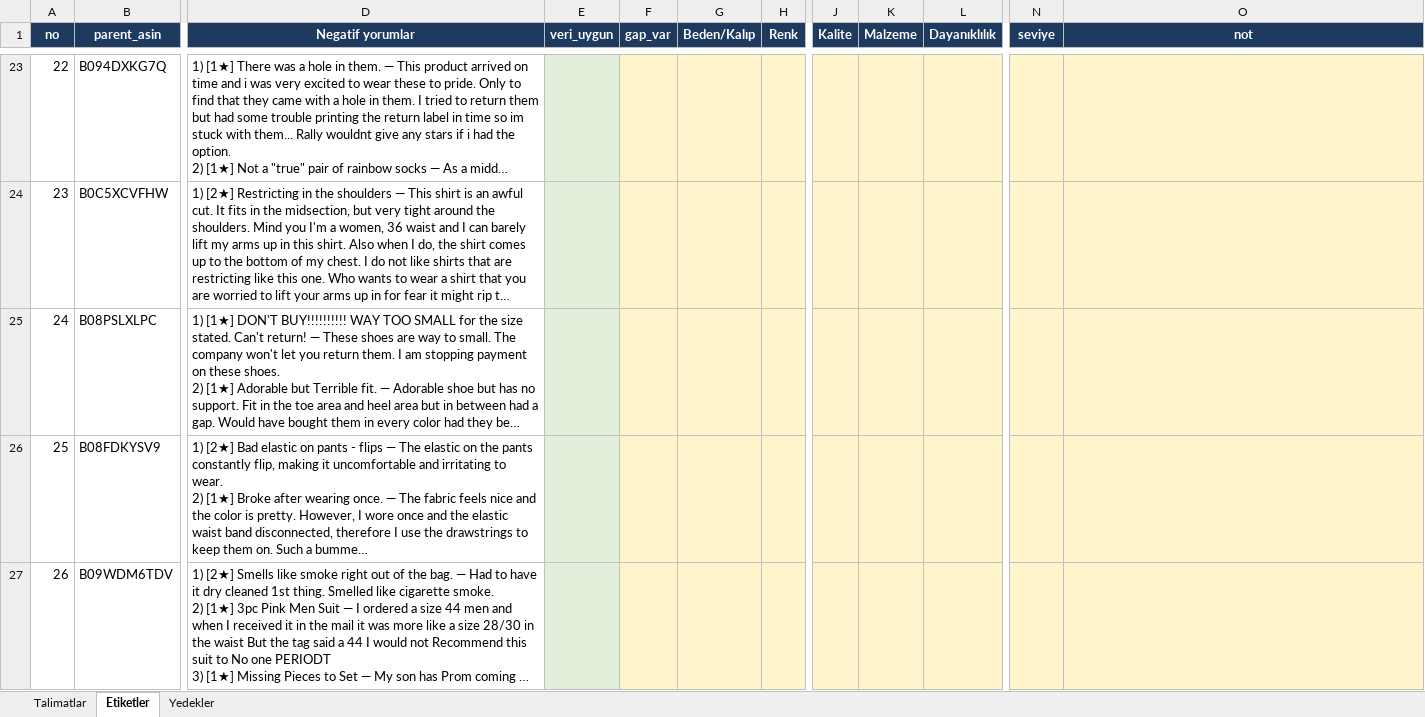
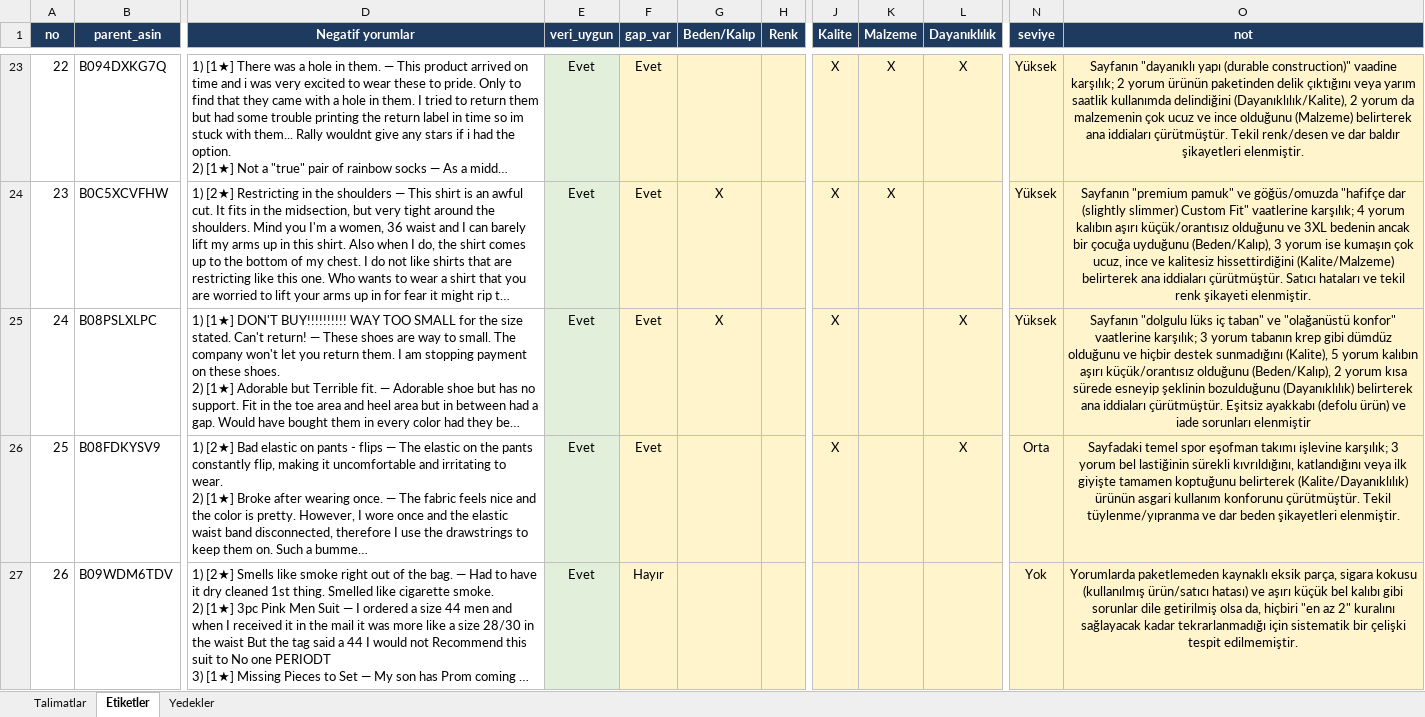
Before and after one commit to canerf5/Multi-agent-LLM-expectation-gap-detection-on-Amazon-reviews, an Excel workbook: data/gold/etiketleme.xlsx, sheet Etiketler, drawn as a sheet; only a part is shown, gaps mark what is left out; long unchanged cells end in …; values as stored, in another font and other column widths than the file's, no borders; the diff covers the shown part only; the diff names each change by its address in the sheet, - before the commit and + after, or states it on an @@ line.

```diff
--- a/data/gold/etiketleme.xlsx (sheet Etiketler)
+++ b/data/gold/etiketleme.xlsx (sheet Etiketler)
-E23:E27 (veri_uygun): (empty)
+E23:E27 (veri_uygun): Evet
-F23:F26 (gap_var): (empty)
+F23:F26 (gap_var): Evet
-J23:J26 (Kalite): (empty)
+J23:J26 (Kalite): X
-K23:K24 (Malzeme): (empty)
+K23:K24 (Malzeme): X
-L23 (Dayanıklılık): (empty)
+L23 (Dayanıklılık): X
-N23:N25 (seviye): (empty)
+N23:N25 (seviye): Yüksek
-O23 (not): (empty)
+O23 (not): Sayfanın "dayanıklı yapı (durable construction)" vaadine karşılık; 2 yorum ürünün paketinden delik çıktığını veya yarım saatlik kullanımda delindiğini (Dayanıklılık/Kalite), 2 yorum da malzemenin çok ucuz ve ince olduğunu (Malzeme) belirterek ana iddiaları çürütmüştür. Tekil renk/desen ve dar baldır şikayetleri elenmiştir.
-G24:G25 (Beden/Kalıp): (empty)
+G24:G25 (Beden/Kalıp): X
-O24 (not): (empty)
+O24 (not): Sayfanın "premium pamuk" ve göğüs/omuzda "hafifçe dar (slightly slimmer) Custom Fit" vaatlerine karşılık; 4 yorum kalıbın aşırı küçük/orantısız olduğunu ve 3XL bedenin ancak bir çocuğa uyduğunu (Beden/Kalıp), 3 yorum ise kumaşın çok ucuz, ince ve kalitesiz hissettirdiğini (Kalite/Malzeme) belirterek ana iddiaları çürütmüştür. Satıcı hataları ve tekil renk şikayeti elenmiştir.
-L25:L26 (Dayanıklılık): (empty)
+L25:L26 (Dayanıklılık): X
-O25 (not): (empty)
+O25 (not): Sayfanın "dolgulu lüks iç taban" ve "olağanüstü konfor" vaatlerine karşılık; 3 yorum tabanın krep gibi dümdüz olduğunu ve hiçbir destek sunmadığını (Kalite), 5 yorum kalıbın aşırı küçük/orantısız olduğunu (Beden/Kalıp), 2 yorum kısa sürede esneyip şeklinin bozulduğunu (Dayanıklılık) belirterek ana iddiaları çürütmüştür. Eşitsiz ayakkabı (defolu ürün) ve iade sorunları elenmiştir
-N26 (seviye): (empty)
+N26 (seviye): Orta
-O26 (not): (empty)
+O26 (not): Sayfadaki temel spor eşofman takımı işlevine karşılık; 3 yorum bel lastiğinin sürekli kıvrıldığını, katlandığını veya ilk giyişte tamamen koptuğunu belirterek (Kalite/Dayanıklılık) ürünün asgari kullanım konforunu çürütmüştür. Tekil tüylenme/yıpranma ve dar beden şikayetleri elenmiştir.
-F27 (gap_var): (empty)
+F27 (gap_var): Hayır
-N27 (seviye): (empty)
+N27 (seviye): Yok
-O27 (not): (empty)
+O27 (not): Yorumlarda paketlemeden kaynaklı eksik parça, sigara kokusu (kullanılmış ürün/satıcı hatası) ve aşırı küçük bel kalıbı gibi sorunlar dile getirilmiş olsa da, hiçbiri "en az 2" kuralını sağlayacak kadar tekrarlanmadığı için sistematik bir çelişki tespit edilmemiştir.
```
Also changed, not shown: 217 edited cells elsewhere in this sheet, sheet Yedekler, 4 other files.
